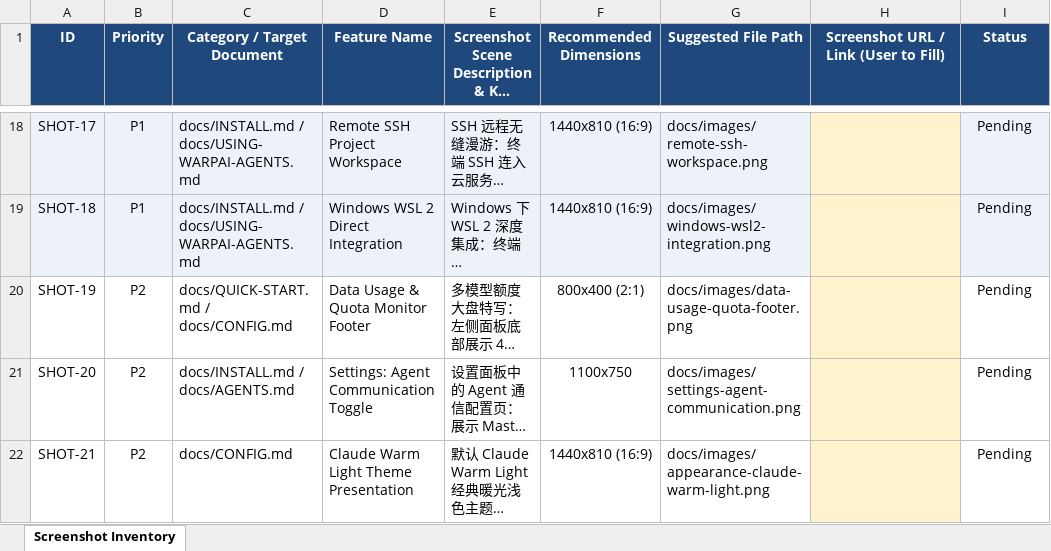
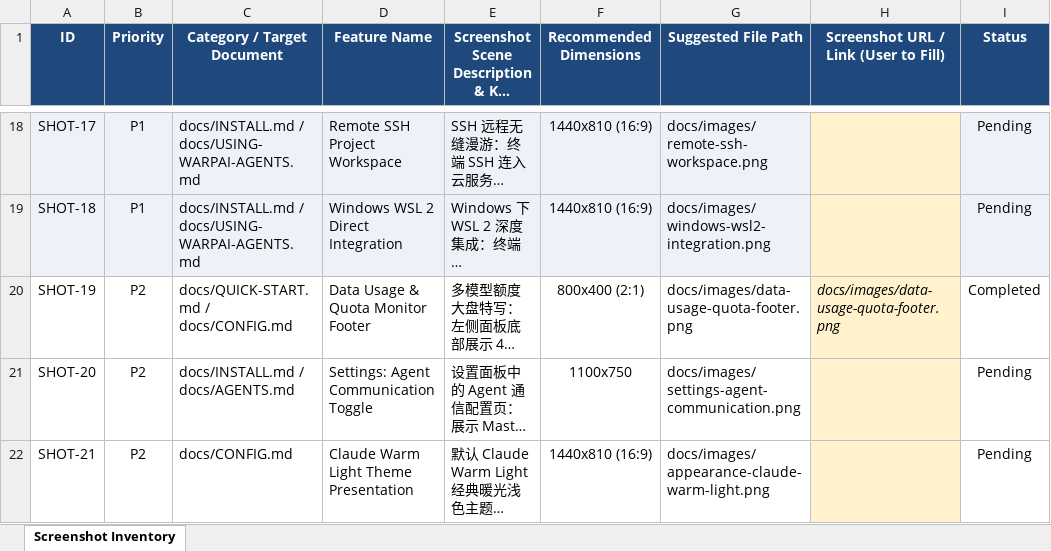
Before and after one commit to OthinusG/warpai, an Excel workbook: docs/SCREENSHOT-INVENTORY.xlsx, sheet Screenshot Inventory, drawn as a sheet; only a part is shown, gaps mark what is left out; long unchanged cells end in …; values as stored, in another font and other column widths than the file's, no borders; the diff names each change by its address in the sheet, - before the commit and + after, or states it on an @@ line.

```diff
--- a/docs/SCREENSHOT-INVENTORY.xlsx (sheet Screenshot Inventory)
+++ b/docs/SCREENSHOT-INVENTORY.xlsx (sheet Screenshot Inventory)
-H20: (empty)
+H20: docs/images/data-usage-quota-footer.png
-I20 (Status): Pending
+I20 (Status): Completed
```
Also changed, not shown: 13 other files.
